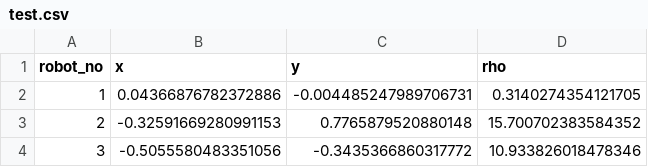
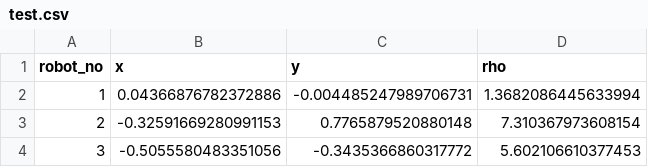
Before and after one commit to technocore-tip/Swarm_Project, a CSV file: ZIGBEE_LOCALIZATION/test.csv, drawn as a sheet.

```diff
--- a/ZIGBEE_LOCALIZATION/test.csv
+++ b/ZIGBEE_LOCALIZATION/test.csv
@@ -1,4 +1,4 @@
 robot_no,x,y,rho
-1,0.04366876782372886,-0.004485247989706731,0.3140274354121705
-2,-0.32591669280991153,0.7765879520880148,15.700702383584352
-3,-0.5055580483351056,-0.3435366860317772,10.933826018478346
+1,0.04366876782372886,-0.004485247989706731,1.3682086445633994
+2,-0.32591669280991153,0.7765879520880148,7.310367973608154
+3,-0.5055580483351056,-0.3435366860317772,5.602106610377453
```
Also changed, not shown: 3 other files.
